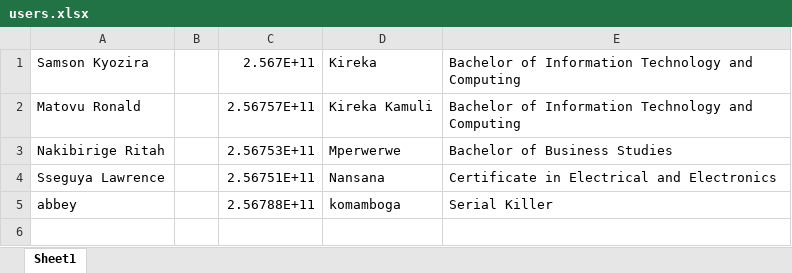
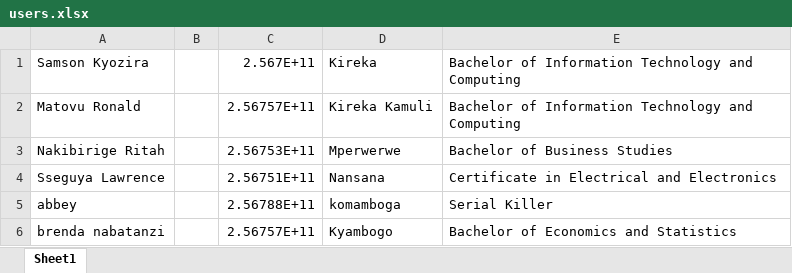
Before and after one commit to matovu-ronald/vti, an Excel workbook: public/imports/providers/users.xlsx, sheet Sheet1, drawn as a sheet; values as stored, in another font and other column widths than the file's, no borders; the diff names each change by its address in the sheet, - before the commit and + after, or states it on an @@ line.

Commit message:
Update users.xlsx

```diff
--- a/public/imports/providers/users.xlsx (sheet Sheet1)
+++ b/public/imports/providers/users.xlsx (sheet Sheet1)
+row 6: brenda nabatanzi |  | 2.56757E+11 | Kyambogo | Bachelor of Economics and Statistics
```
